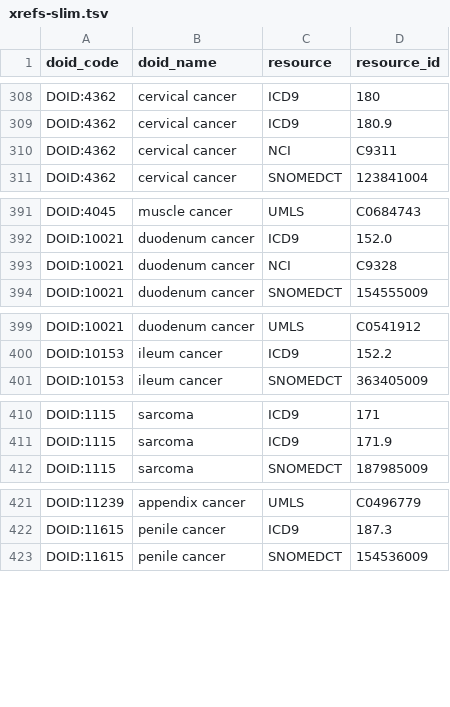
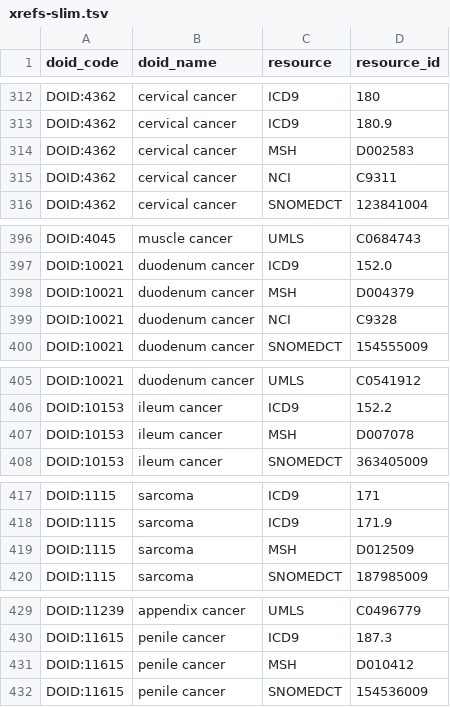
Before and after one commit to dhimmel/disease-ontology, a TSV file: data/xrefs-slim.tsv, drawn as a sheet; only a part is shown, gaps mark what is left out; the diff covers the shown part only; the diff names each change by its address in the sheet, - before the commit and + after, or states it on an @@ line.

```diff
--- a/data/xrefs-slim.tsv
+++ b/data/xrefs-slim.tsv
+row 314: DOID:4362 | cervical cancer | MSH | D002583
+row 398: DOID:10021 | duodenum cancer | MSH | D004379
+row 407: DOID:10153 | ileum cancer | MSH | D007078
+row 419: DOID:1115 | sarcoma | MSH | D012509
+row 431: DOID:11615 | penile cancer | MSH | D010412
```
Also changed, not shown: 16 added rows elsewhere in this file, data/slim-terms-prop.tsv, data/term-names.tsv, 5 other files.
